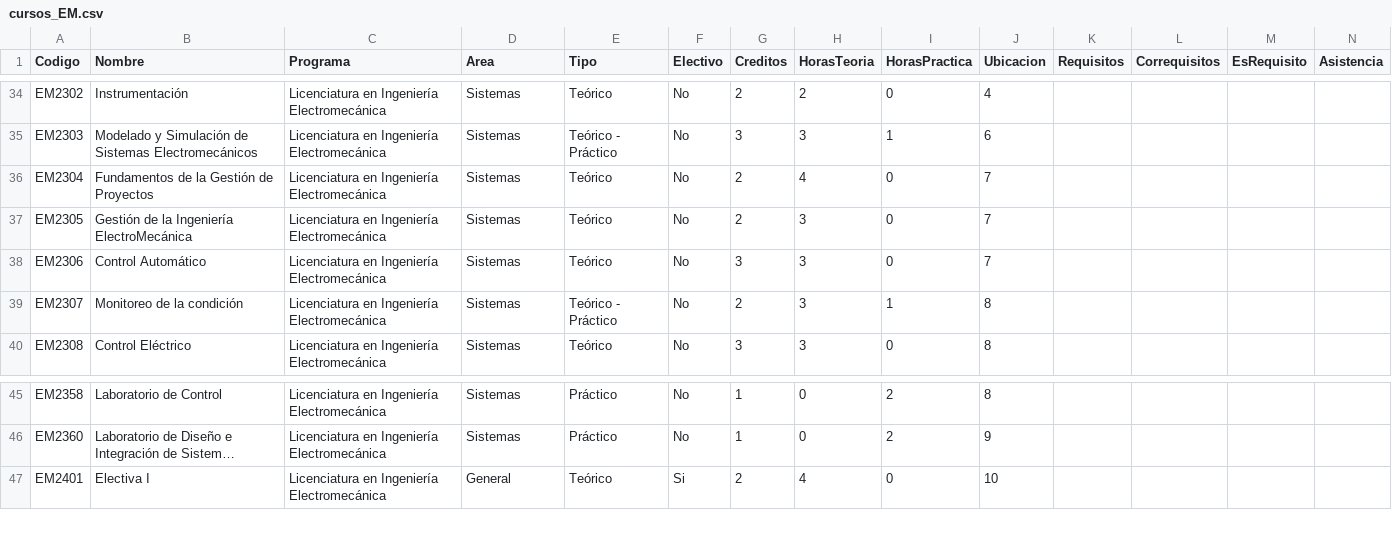
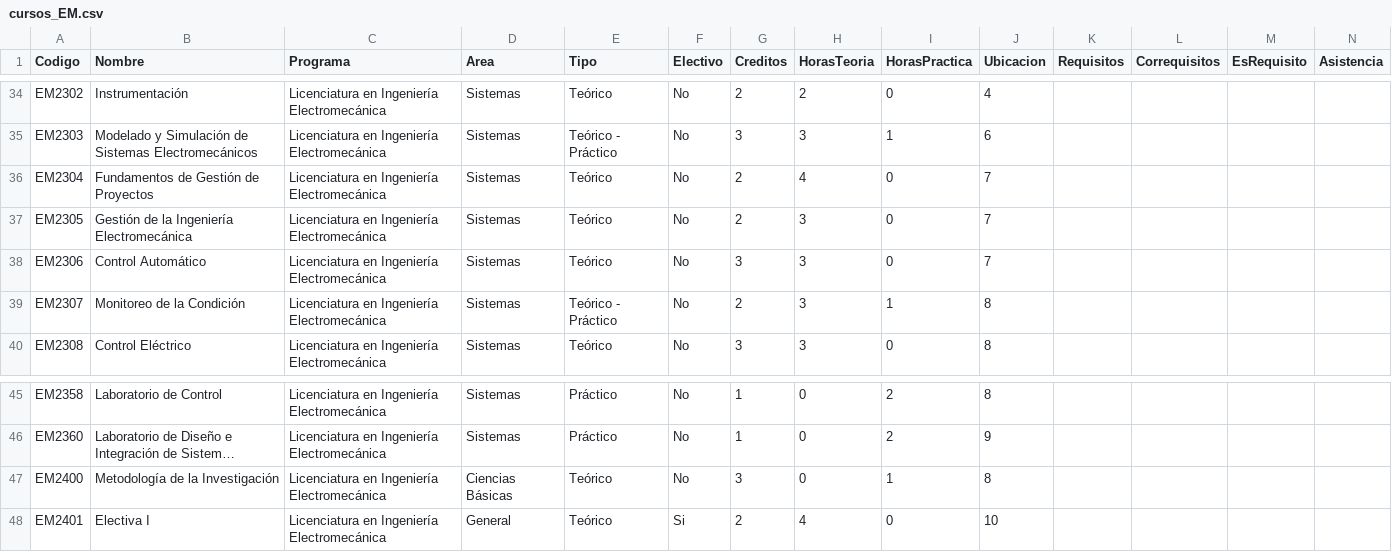
Before and after one commit to javilopsol/IEM_programas, a CSV file: cursos_EM.csv, drawn as a sheet; only a part is shown, gaps mark what is left out; long unchanged cells end in …; rows hold the shown columns only; the diff names each change by its address in the sheet, - before the commit and + after, or states it on an @@ line.

```diff
--- a/cursos_EM.csv
+++ b/cursos_EM.csv
-B36 (Nombre): Fundamentos de la Gestión de Proyectos
+B36 (Nombre): Fundamentos de Gestión de Proyectos
-B37 (Nombre): Gestión de la Ingeniería ElectroMecánica
+B37 (Nombre): Gestión de la Ingeniería Electromecánica
-B39 (Nombre): Monitoreo de la condición
+B39 (Nombre): Monitoreo de la Condición
+row 47: EM2400 | Metodología de la Investigación | Licenciatura en Ingeniería Electromecánica | Ciencias Básicas | Teórico | No | 3 | 0 | 1 | 8
```
Also changed, not shown: datos_EM.csv, 9 other files.
